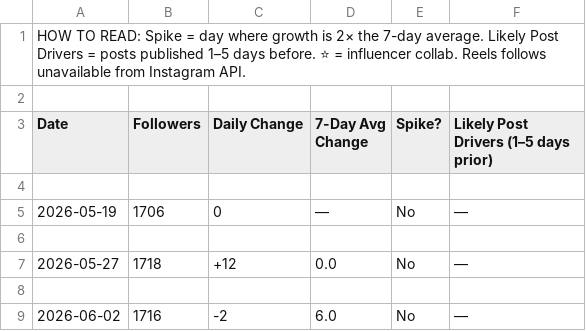
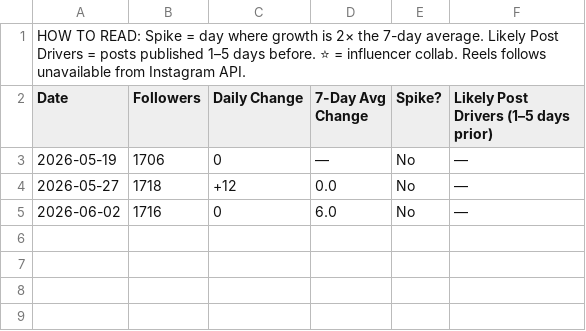
Before and after one commit to midorishimotsu/instagram-tracker, a CSV file: exports/daily_tracker.csv, drawn as a sheet.

```diff
--- a/exports/daily_tracker.csv
+++ b/exports/daily_tracker.csv
@@ -1,9 +1,5 @@
 HOW TO READ: Spike = day where growth is 2× the 7-day average. Likely Post Drivers = posts published 1–5 days before. ⭐ = influencer collab. Reels follows unavailable from Instagram API.,,,,,
-
 Date,Followers,Daily Change,7-Day Avg Change,Spike?,Likely Post Drivers (1–5 days prior)
-
 2026-05-19,1706,0,—,No,—
-
 2026-05-27,1718,+12,0.0,No,—
-
-2026-06-02,1716,-2,6.0,No,—
+2026-06-02,1716,0,6.0,No,—
```
Also changed, not shown: exports/post_performance.csv, 1 other file.
